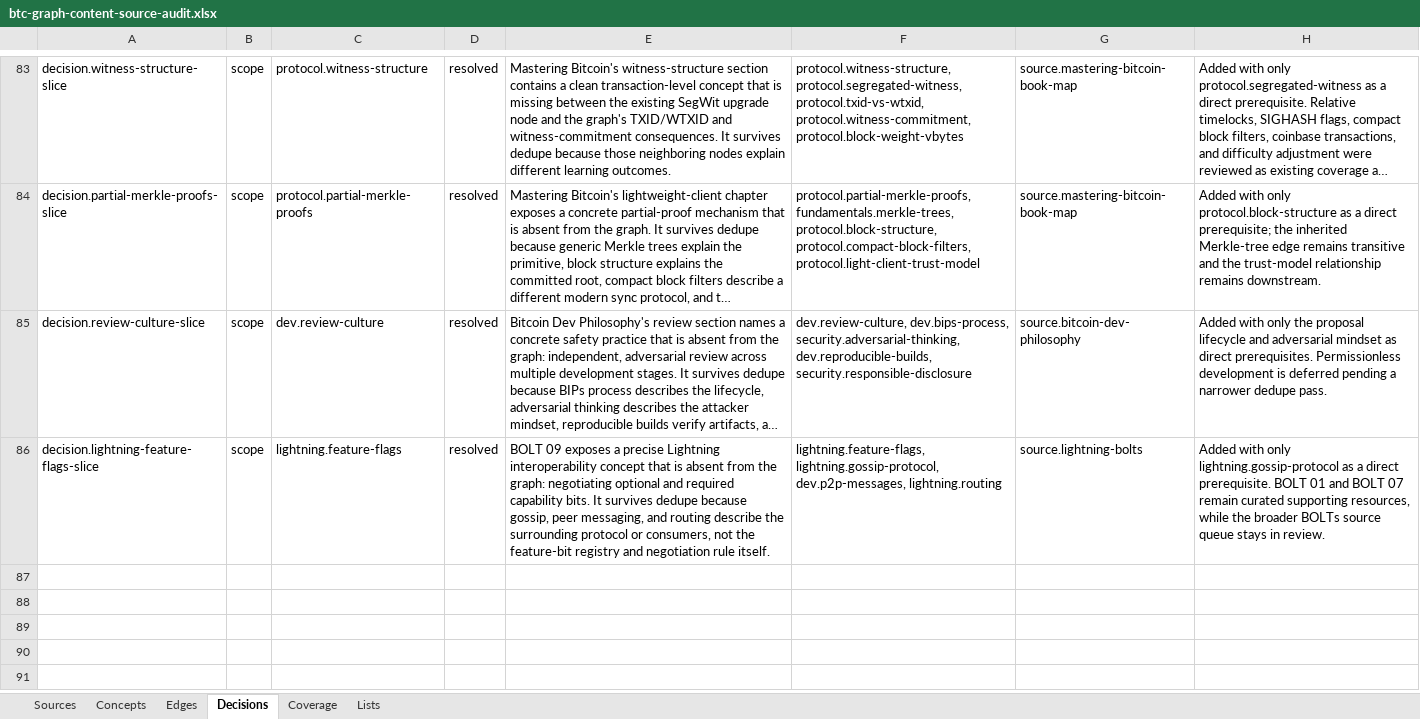
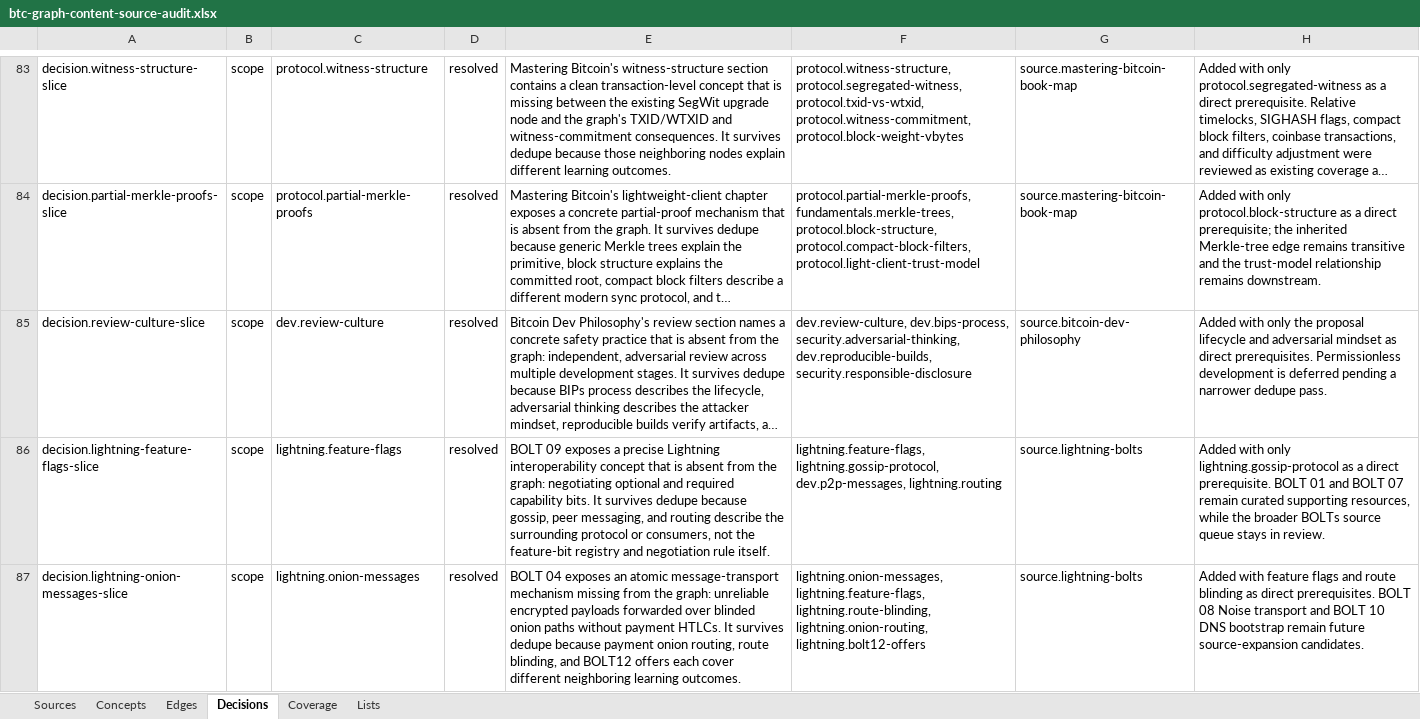
Before and after one commit to brenorb/btc-graph, an Excel workbook: outputs/content-source-audit/btc-graph-content-source-audit.xlsx, sheet Decisions, drawn as a sheet; only a part is shown, gaps mark what is left out; long unchanged cells end in …; values as stored, in another font and other column widths than the file's, no borders; the diff names each change by its address in the sheet, - before the commit and + after, or states it on an @@ line.

Commit message:
feat: add lightning onion messages

```diff
--- a/outputs/content-source-audit/btc-graph-content-source-audit.xlsx (sheet Decisions)
+++ b/outputs/content-source-audit/btc-graph-content-source-audit.xlsx (sheet Decisions)
+row 87: decision.lightning-onion-messages-slice | scope | lightning.onion-messages | resolved | BOLT 04 exposes an atomic message-transport mechanism missing from the graph: unreliable encrypted payloads forwarded over blinded onion paths without payment HTLCs. It survives dedupe because payment onion routing, route blinding, and BOLT12 offers each cover different neighboring learning outcomes. | lightning.onion-messages, lightning.feature-flags, lightning.route-blinding, lightning.onion-routing, lightning.bolt12-offers | source.lightning-bolts | Added with feature flags and route blinding as direct prerequisites. BOLT 08 Noise transport and BOLT 10 DNS bootstrap remain future source-expansion candidates.
```
Also changed, not shown: sheet Concepts, sheet Edges, sheet Coverage, sheet Sources, 7 other files.
